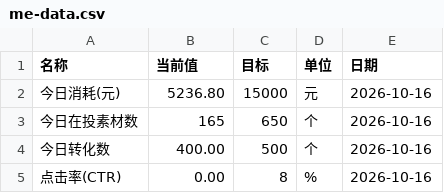
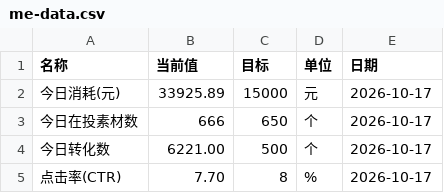
Before and after one commit to Hy088/chuangliang-data_625, a CSV file: me-data.csv, drawn as a sheet.

```diff
--- a/me-data.csv
+++ b/me-data.csv
@@ -1,5 +1,5 @@
 名称,当前值,目标,单位,日期
-今日消耗(元),5236.80,15000,元,2026-10-16
-今日在投素材数,165,650,个,2026-10-16
-今日转化数,400.00,500,个,2026-10-16
-点击率(CTR),0.00,8,%,2026-10-16
+今日消耗(元),33925.89,15000,元,2026-10-17
+今日在投素材数,666,650,个,2026-10-17
+今日转化数,6221.00,500,个,2026-10-17
+点击率(CTR),7.70,8,%,2026-10-17
```
Also changed, not shown: me-materials-latest.csv, 1 other file.
